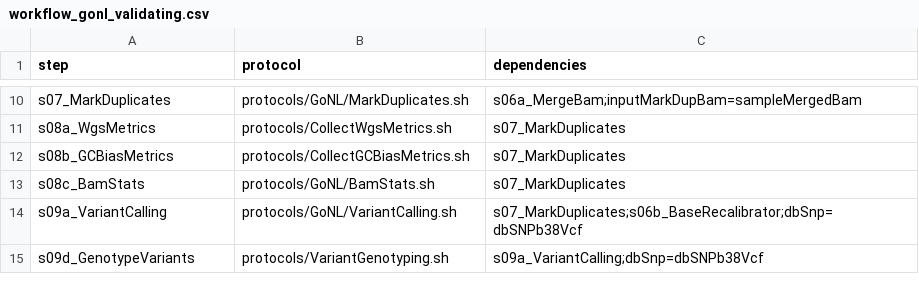
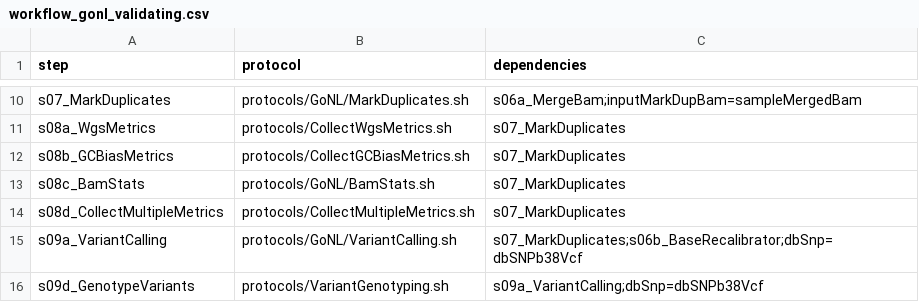
Before and after one commit to molgenis/NGS_DNA, a CSV file: workflow_gonl_validating.csv, drawn as a sheet; only a part is shown, gaps mark what is left out; the diff names each change by its address in the sheet, - before the commit and + after, or states it on an @@ line.

```diff
--- a/workflow_gonl_validating.csv
+++ b/workflow_gonl_validating.csv
+row 14: s08d_CollectMultipleMetrics | protocols/CollectMultipleMetrics.sh | s07_MarkDuplicates
```
Also changed, not shown: parameters_gonl.csv, 3 other files.
